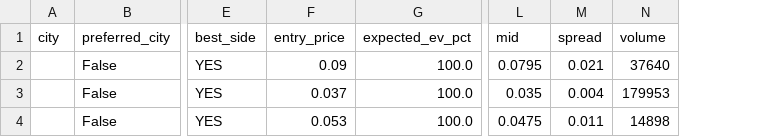
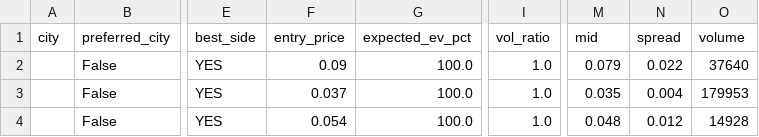
Before and after one commit to mibenton/polymarket-oracle, a CSV file: data/results/bias_candidates.csv, drawn as a sheet; only a part is shown, gaps mark what is left out; addresses are those after the commit; the diff names each change by its address in the sheet, - before the commit and + after, or states it on an @@ line.

Commit message:
Cycles 36-41: vol_ratio within event + ultra preferred cities
C36: Bucket volume ratio within event — max bucket = +69% vs low = -16%
C37: Price rank within event — middle buckets outperform rank 1 favorite
C38: No consistent drawdown recovery — skip adaptive sizing
C39: Weekly decay stabilizing at tier S (~118%) and B (~147%)
C40: 100% positive-week cities: SF/Paris/Madrid/Lucknow/Tel-Aviv/Sao-Paulo
C41: Integrated vol_ratio filter → new tiers S++ (+207% PnL, 88% win, t=8.59)
     and B++ (+281% PnL)

Stake sizes: S++ 5%, S+ 4%, S 3%, B++ 2.5%, B+ 2%

```diff
--- a/data/results/bias_candidates.csv
+++ b/data/results/bias_candidates.csv
+column I (vol_ratio), rows 2-4: all 1.0
-M2 (mid): 0.0795
+M2 (mid): 0.079
-N2 (spread): 0.021
+N2 (spread): 0.022
-F4 (entry_price): 0.053
+F4 (entry_price): 0.054
-M4 (mid): 0.0475
+M4 (mid): 0.048
-N4 (spread): 0.011
+N4 (spread): 0.012
-O4 (volume): 14898
+O4 (volume): 14928
```
Also changed, not shown: 3 other files.
